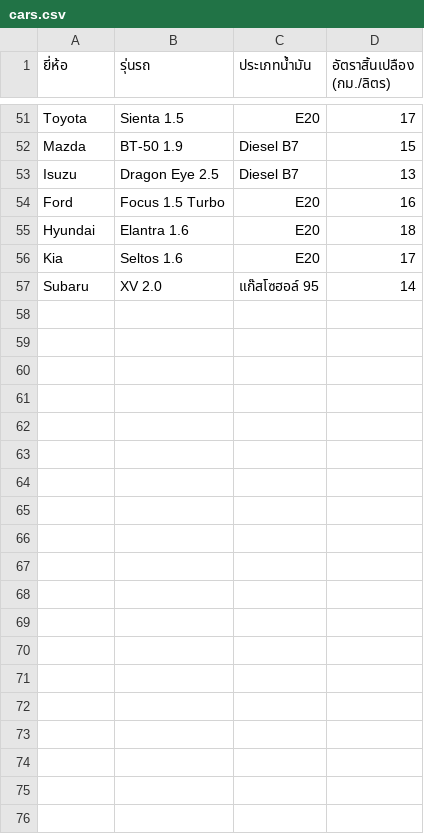
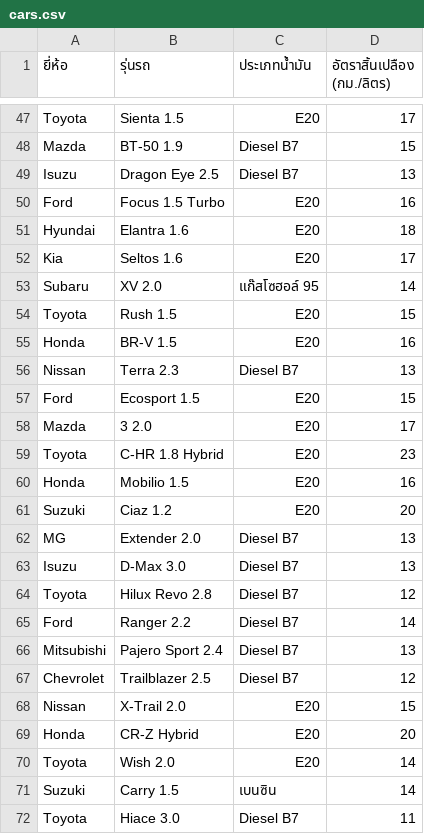
Before and after one commit to oketakdanai/RouteCostApp, a CSV file: cars.csv, drawn as a sheet; only a part is shown, gaps mark what is left out; the diff covers the shown part only; the diff names each change by its address in the sheet, - before the commit and + after, or states it on an @@ line.

Commit message:
Add files via upload

```diff
--- a/cars.csv
+++ b/cars.csv
+row 54: Toyota | Rush 1.5 | E20 | 15
+row 55: Honda | BR-V 1.5 | E20 | 16
+row 56: Nissan | Terra 2.3 | Diesel B7 | 13
+row 57: Ford | Ecosport 1.5 | E20 | 15
+row 58: Mazda | 3 2.0 | E20 | 17
+row 59: Toyota | C-HR 1.8 Hybrid | E20 | 23
+row 60: Honda | Mobilio 1.5 | E20 | 16
+row 61: Suzuki | Ciaz 1.2 | E20 | 20
+row 62: MG | Extender 2.0 | Diesel B7 | 13
+row 63: Isuzu | D-Max 3.0 | Diesel B7 | 13
+row 64: Toyota | Hilux Revo 2.8 | Diesel B7 | 12
+row 65: Ford | Ranger 2.2 | Diesel B7 | 14
+row 66: Mitsubishi | Pajero Sport 2.4 | Diesel B7 | 13
+row 67: Chevrolet | Trailblazer 2.5 | Diesel B7 | 12
+row 68: Nissan | X-Trail 2.0 | E20 | 15
+row 69: Honda | CR-Z Hybrid | E20 | 20
+row 70: Toyota | Wish 2.0 | E20 | 14
+row 71: Suzuki | Carry 1.5 | เบนซิน | 14
+row 72: Toyota | Hiace 3.0 | Diesel B7 | 11
```
Also changed, not shown: 22 added rows and 4 removed rows elsewhere in this file.
